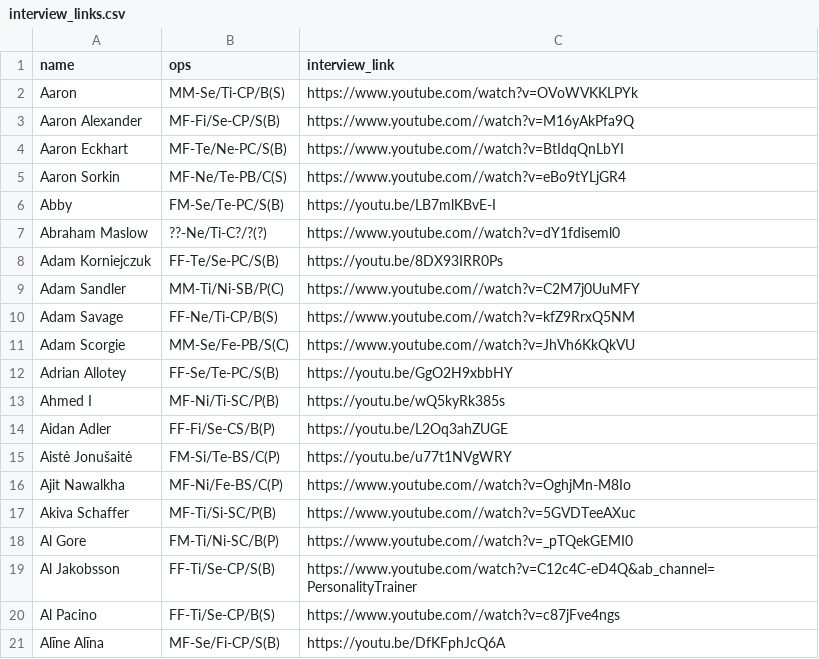
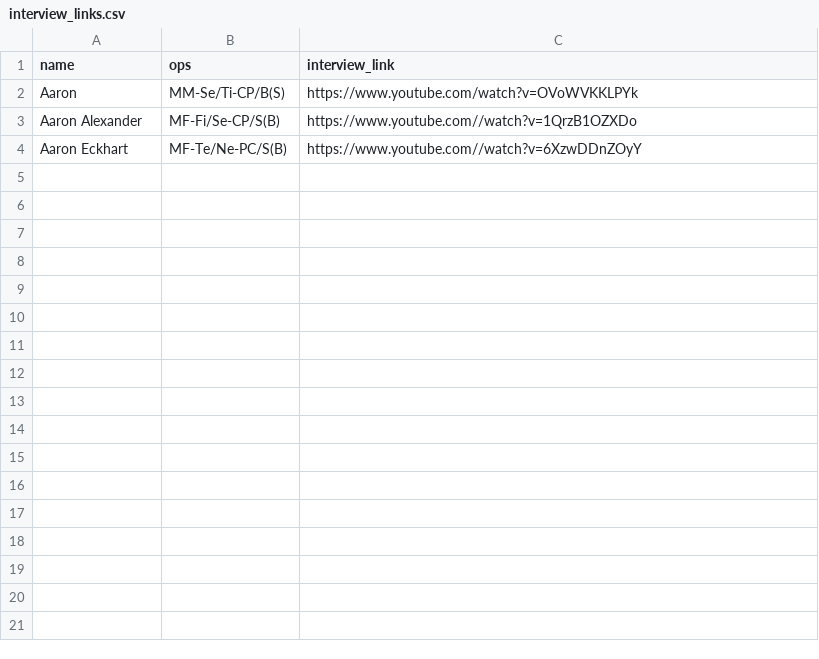
Before and after one commit to michalbaldyga/personality-type-prediction-ops, a CSV file: static/csv/interview_links.csv, drawn as a sheet; only a part is shown; the diff covers the shown part only.

```diff
--- a/static/csv/interview_links.csv
+++ b/static/csv/interview_links.csv
@@ -2,20 +2,3 @@ name;ops;interview_link
 Aaron;MM-Se/Ti-CP/B(S);https://www.youtube.com/watch?v=OVoWVKKLPYk
-Aaron Alexander;MF-Fi/Se-CP/S(B);https://www.youtube.com//watch?v=M16yAkPfa9Q
-Aaron Eckhart;MF-Te/Ne-PC/S(B);https://www.youtube.com//watch?v=BtIdqQnLbYI
-Aaron Sorkin;MF-Ne/Te-PB/C(S);https://www.youtube.com//watch?v=eBo9tYLjGR4
-Abby;FM-Se/Te-PC/S(B);https://youtu.be/LB7mlKBvE-I
-Abraham Maslow;??-Ne/Ti-C?/?(?);https://www.youtube.com//watch?v=dY1fdiseml0
-Adam Korniejczuk;FF-Te/Se-PC/S(B);https://youtu.be/8DX93IRR0Ps
-Adam Sandler;MM-Ti/Ni-SB/P(C);https://www.youtube.com//watch?v=C2M7j0UuMFY
-Adam Savage;FF-Ne/Ti-CP/B(S);https://www.youtube.com//watch?v=kfZ9RrxQ5NM
-Adam Scorgie;MM-Se/Fe-PB/S(C);https://www.youtube.com//watch?v=JhVh6KkQkVU
-Adrian Allotey;FF-Se/Te-PC/S(B);https://youtu.be/GgO2H9xbbHY
-Ahmed I;MF-Ni/Ti-SC/P(B);https://youtu.be/wQ5kyRk385s
-Aidan Adler;FF-Fi/Se-CS/B(P);https://youtu.be/L2Oq3ahZUGE
-Aistė Jonušaitė;FM-Si/Te-BS/C(P);https://youtu.be/u77t1NVgWRY
-Ajit Nawalkha;MF-Ni/Fe-BS/C(P);https://www.youtube.com//watch?v=OghjMn-M8Io
-Akiva Schaffer;MF-Ti/Si-SC/P(B);https://www.youtube.com//watch?v=5GVDTeeAXuc
-Al Gore;FM-Ti/Ni-SC/B(P);https://www.youtube.com//watch?v=_pTQekGEMI0
-Al Jakobsson;FF-Ti/Se-CP/S(B);https://www.youtube.com/watch?v=C12c4C-eD4Q&ab_channel=PersonalityTrainer
-Al Pacino;FF-Ti/Se-CP/B(S);https://www.youtube.com//watch?v=c87jFve4ngs
-Alīne Alīna;MF-Se/Fi-CP/S(B);https://youtu.be/DfKFphJcQ6A
+Aaron Alexander;MF-Fi/Se-CP/S(B);https://www.youtube.com//watch?v=1QrzB1OZXDo
+Aaron Eckhart;MF-Te/Ne-PC/S(B);https://www.youtube.com//watch?v=6XzwDDnZOyY
```
Also changed, not shown: 49 removed rows elsewhere in this file, 1 other file.
